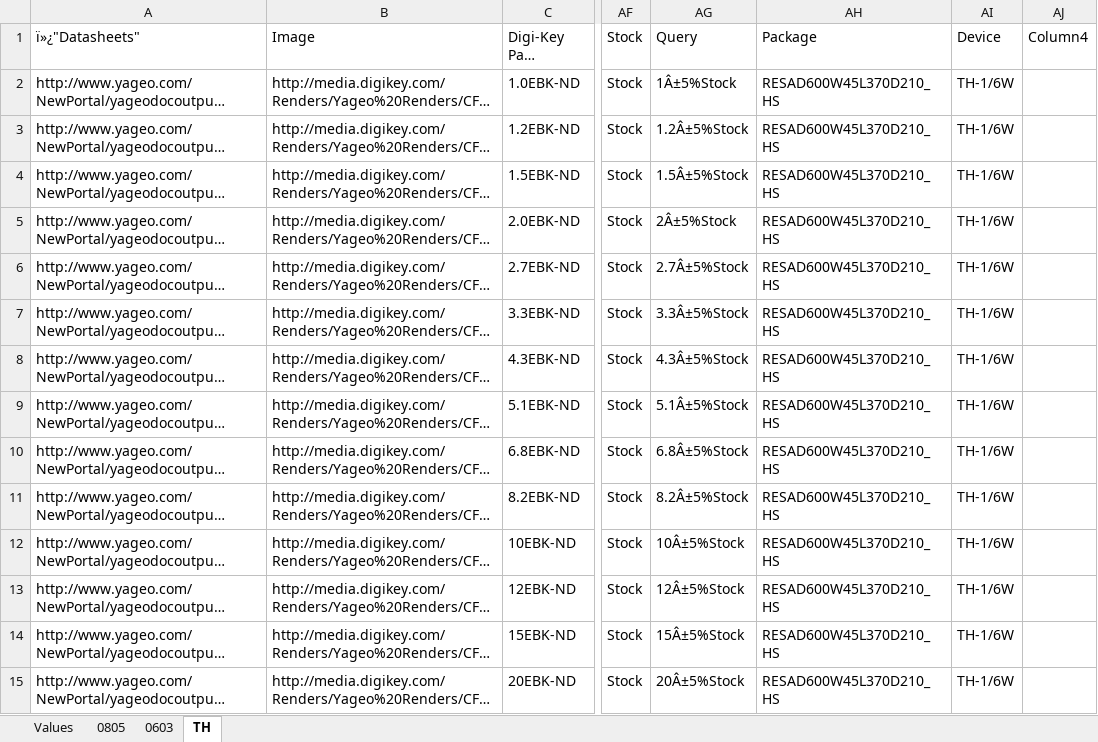
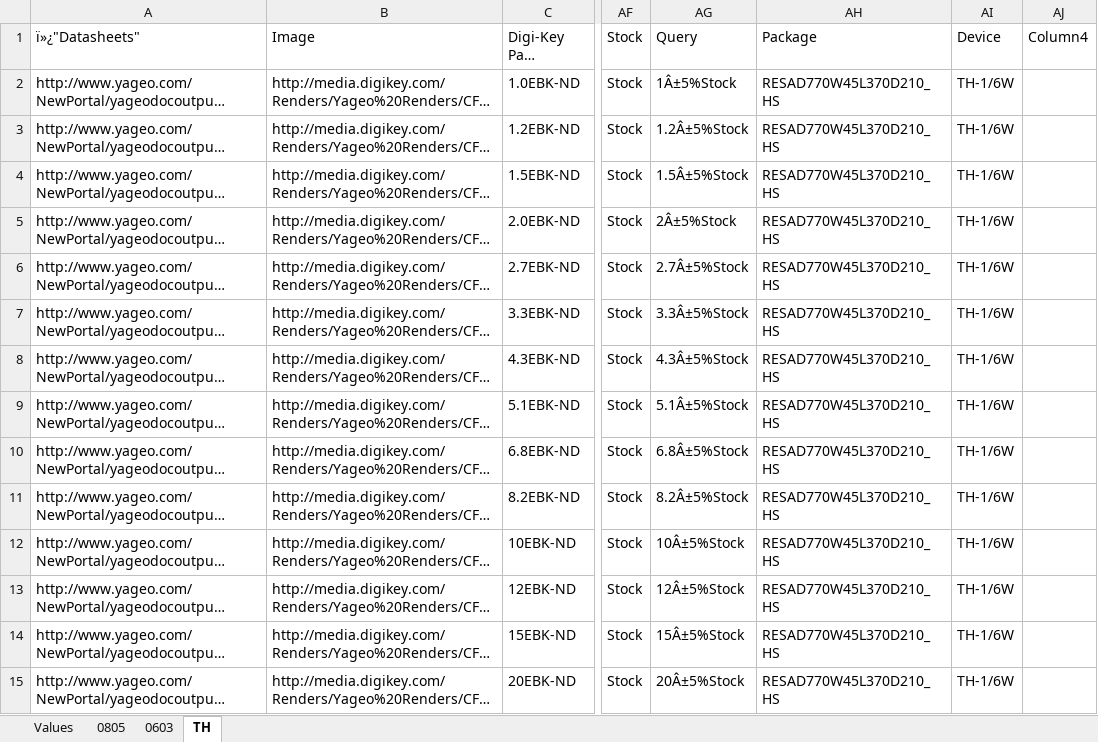
Before and after one commit to NVSL/GadgetronEagleLibs, an Excel workbook: Digikey/Resistors.xlsx, sheet TH, drawn as a sheet; only a part is shown, gaps mark what is left out; long unchanged cells end in …; values as stored, in another font and other column widths than the file's, no borders; table styles not drawn; the diff covers the shown part only; the diff names each change by its address in the sheet, - before the commit and + after, or states it on an @@ line.

Commit message:
Resistor packages filled in.
git-svn-id: svn+ssh://bbfs-01.calit2.net/grw/Gordon/svn/trunk/Gadgets/Libraries/Parts@20310 2cf53259-273a-af40-bda6-69d31023b8ec

```diff
--- a/Digikey/Resistors.xlsx (sheet TH)
+++ b/Digikey/Resistors.xlsx (sheet TH)
-AH2:AH15 (Package): RESAD600W45L370D210_HS
+AH2:AH15 (Package): RESAD770W45L370D210_HS
```
Also changed, not shown: 637 edited cells elsewhere in this sheet.
